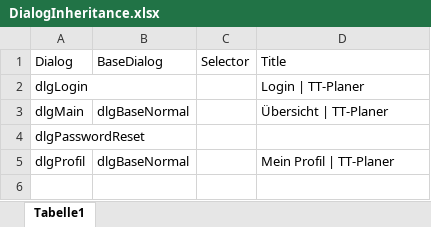
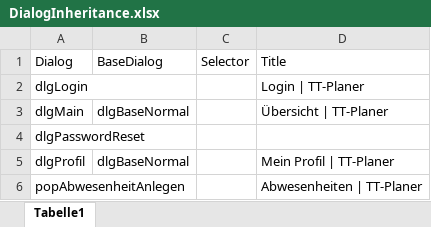
Before and after one commit to fargus68/OnTop, an Excel workbook: Data/Dialogs/DialogInheritance.xlsx, sheet Tabelle1, drawn as a sheet; values as stored, in another font and other column widths than the file's, no borders; the diff names each change by its address in the sheet, - before the commit and + after, or states it on an @@ line.

```diff
--- a/Data/Dialogs/DialogInheritance.xlsx (sheet Tabelle1)
+++ b/Data/Dialogs/DialogInheritance.xlsx (sheet Tabelle1)
+row 6: popAbwesenheitAnlegen |  |  | Abwesenheiten | TT-Planer
```
Also changed, not shown: Data/Dialogs/dlgProfil.xlsx, Data/Dialogs/popAbwesenheitAnlegen.xlsx, 28 other files.
